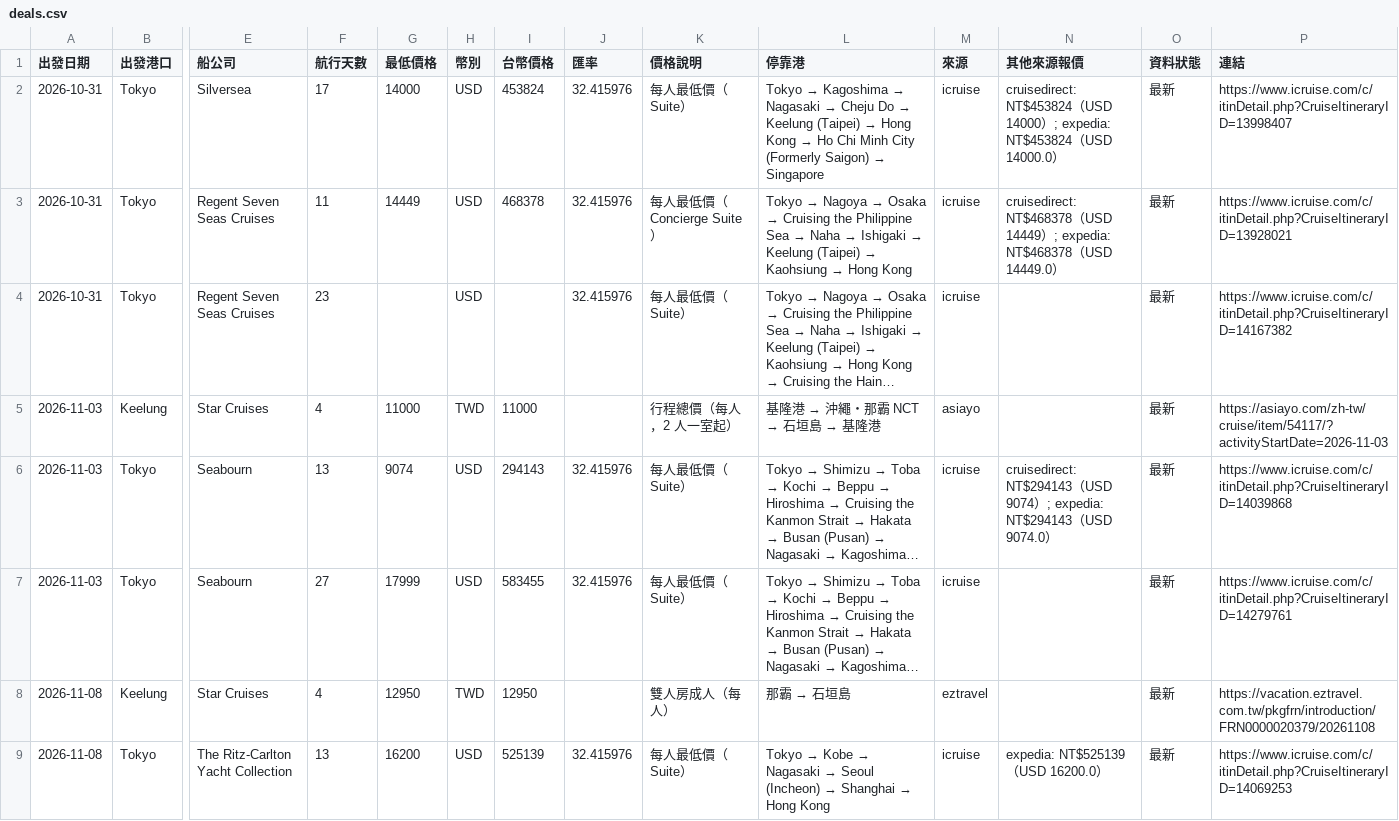
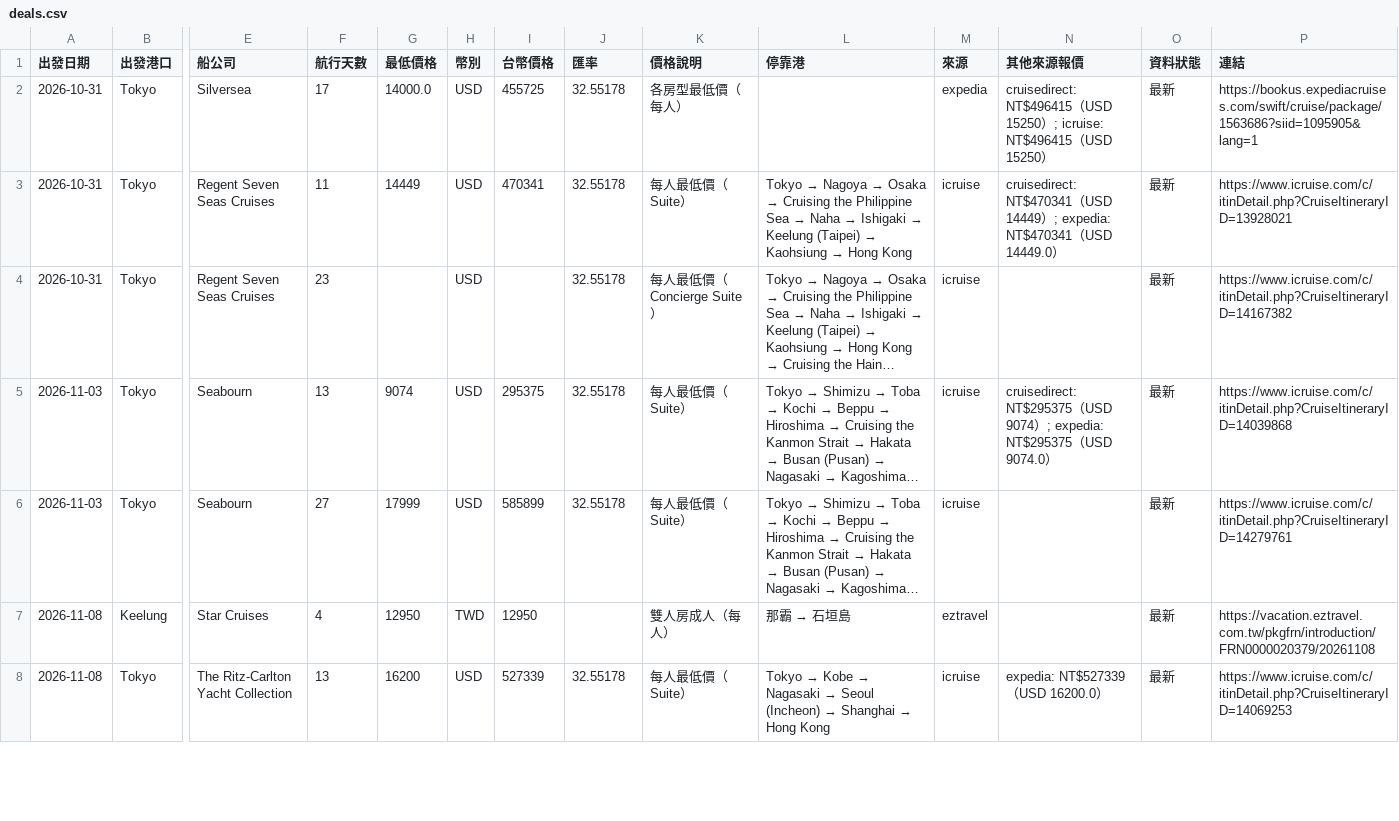
Before and after one commit to paladinlin1/cruise-deals, a CSV file: data/deals.csv, drawn as a sheet; only a part is shown, gaps mark what is left out; long unchanged cells end in …; removed rows and columns are numbered as before the commit, all else as after; rows hold the shown columns only; the diff covers the shown part only; the diff names each change by its address in the sheet, - before the commit and + after, or states it on an @@ line.

```diff
--- a/data/deals.csv
+++ b/data/deals.csv
-G2 (最低價格): 14000
+G2 (最低價格): 14000.0
-I2 (台幣價格): 453824
+I2 (台幣價格): 455725
-J2:J4 (匯率): 32.415976
+J2:J4 (匯率): 32.55178
-K2 (價格說明): 每人最低價（Suite）
+K2 (價格說明): 各房型最低價（每人）
@@ L2 (停靠港): Tokyo → Kagoshima → Nagasaki → Cheju Do → Keelung (Taipei) → Hong Kong → Ho Chi Minh City (Formerly Saigon) → Singapore → (empty) @@
-M2 (來源): icruise
+M2 (來源): expedia
-N2 (其他來源報價): cruisedirect: NT$453824（USD 14000）; expedia: NT$453824（USD 14000.0）
+N2 (其他來源報價): cruisedirect: NT$496415（USD 15250）; icruise: NT$496415（USD 15250）
-P2 (連結): https://www.icruise.com/c/itinDetail.php?CruiseItineraryID=13998407
+P2 (連結): https://bookus.expediacruises.com/swift/cruise/package/1563686?siid=1095905&lang=1
-I3 (台幣價格): 468378
+I3 (台幣價格): 470341
-K3 (價格說明): 每人最低價（Concierge Suite）
+K3 (價格說明): 每人最低價（Suite）
-N3 (其他來源報價): cruisedirect: NT$468378（USD 14449）; expedia: NT$468378（USD…
+N3 (其他來源報價): cruisedirect: NT$470341（USD 14449）; expedia: NT$470341（USD…
-K4 (價格說明): 每人最低價（Suite）
+K4 (價格說明): 每人最低價（Concierge Suite）
-row 5: 2026-11-03 | Keelung | Star Cruises | 4 | 11000 | TWD | 11000 |  | 行程總價（每人，2 人一室起） | 基隆港 → 沖繩・那霸 NCT → 石垣島 → 基隆港 | asiayo |  | 最新 | https://asiayo.com/zh-tw/cruise/item/54117/?activityStartDate=2026-11-03
-I5 (台幣價格): 294143
+I5 (台幣價格): 295375
-J5:J6 (匯率): 32.415976
+J5:J6 (匯率): 32.55178
-N5 (其他來源報價): cruisedirect: NT$294143（USD 9074）; expedia: NT$294143（USD…
+N5 (其他來源報價): cruisedirect: NT$295375（USD 9074）; expedia: NT$295375（USD…
-I6 (台幣價格): 583455
+I6 (台幣價格): 585899
-I8 (台幣價格): 525139
+I8 (台幣價格): 527339
-J8 (匯率): 32.415976
+J8 (匯率): 32.55178
-N8 (其他來源報價): expedia: NT$525139（USD 16200.0）
+N8 (其他來源報價): expedia: NT$527339（USD 16200.0）
```
Also changed, not shown: 1 added row, 1 removed row and 85 edited cells elsewhere in this file, 3 other files.
